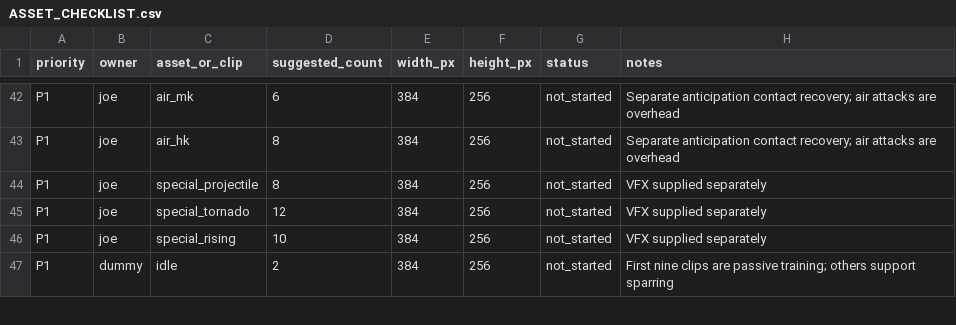
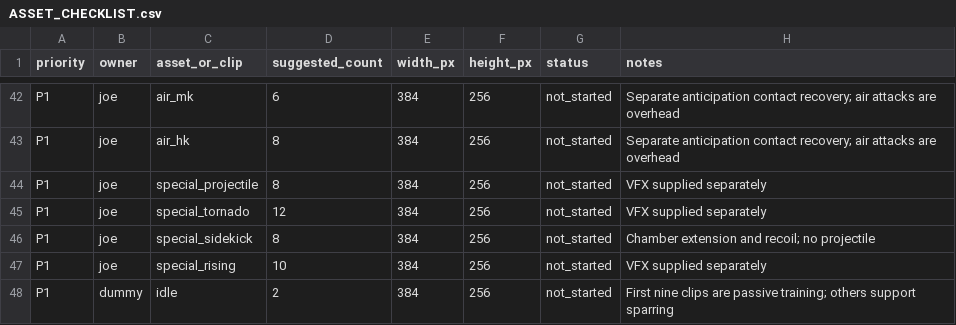
Before and after one commit to thejoeyrob/FKBC-App-Store-Repo, a CSV file: docs/ASSET_CHECKLIST.csv, drawn as a sheet; only a part is shown, gaps mark what is left out.

Commit message:
Add Joe signature thrust kick and character special loadouts

```diff
--- a/docs/ASSET_CHECKLIST.csv
+++ b/docs/ASSET_CHECKLIST.csv
@@ -45,2 +45,3 @@ P1,joe,special_projectile,8,384,256,not_started,VFX supplied separately
 P1,joe,special_tornado,12,384,256,not_started,VFX supplied separately
+P1,joe,special_sidekick,8,384,256,not_started,Chamber extension and recoil; no projectile
 P1,joe,special_rising,10,384,256,not_started,VFX supplied separately
```
Also changed, not shown: 12 other files.
